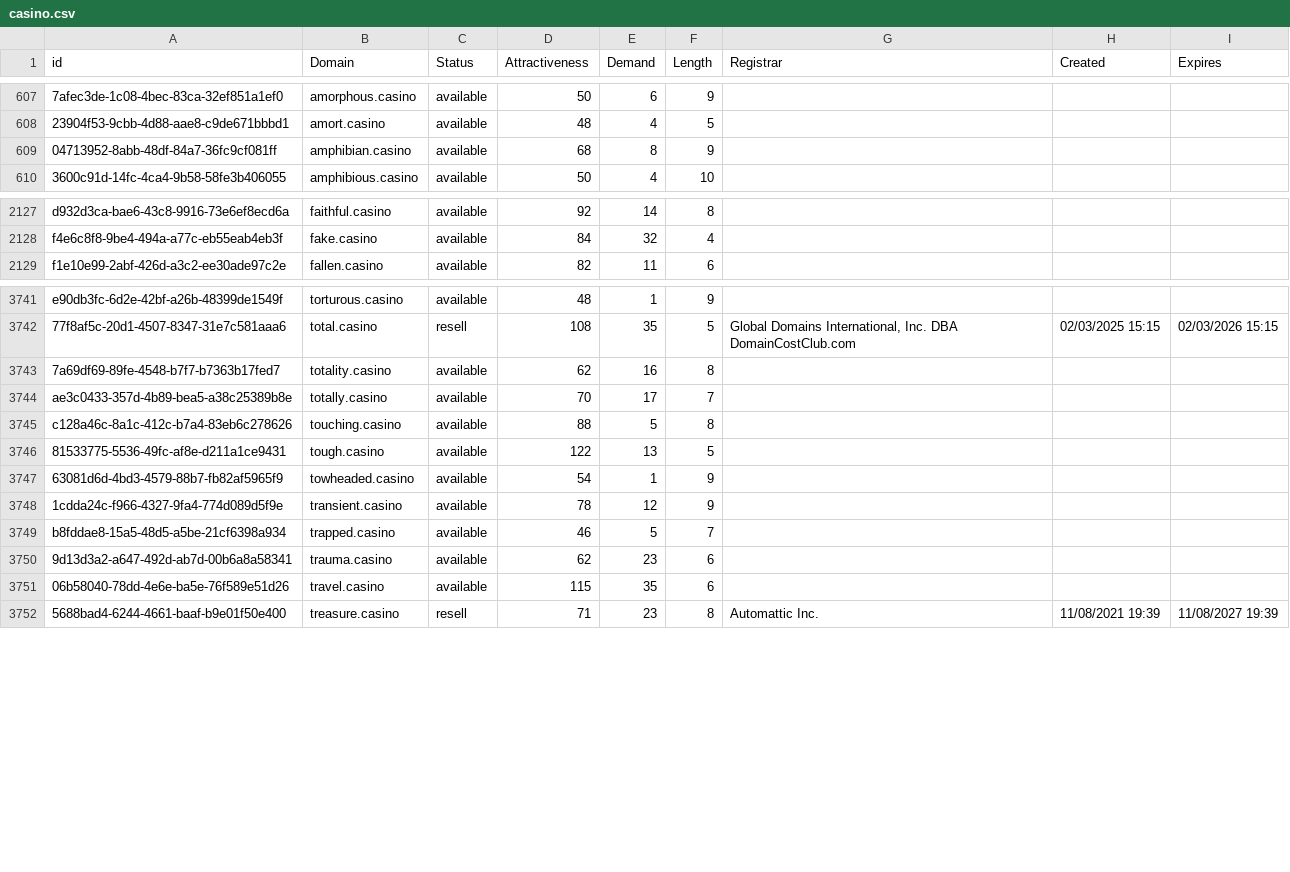
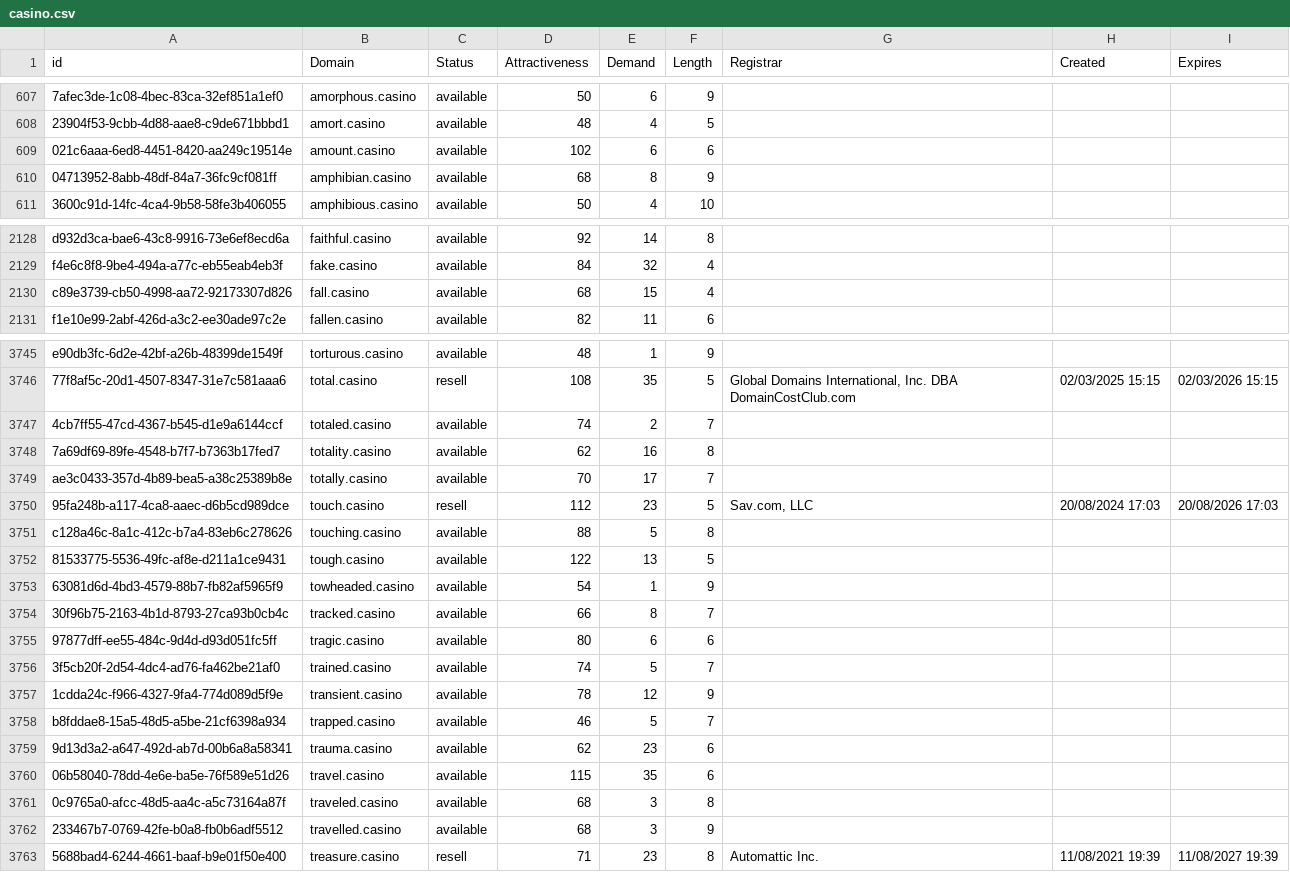
Before and after one commit to UniqueDomains/casino-oneword-domains, a CSV file: casino.csv, drawn as a sheet; only a part is shown, gaps mark what is left out; the diff covers the shown part only; the diff names each change by its address in the sheet, - before the commit and + after, or states it on an @@ line.

Commit message:
Domains update

```diff
--- a/casino.csv
+++ b/casino.csv
+row 609: 021c6aaa-6ed8-4451-8420-aa249c19514e | amount.casino | available | 102 | 6 | 6
+row 2130: c89e3739-cb50-4998-aa72-92173307d826 | fall.casino | available | 68 | 15 | 4
+row 3747: 4cb7ff55-47cd-4367-b545-d1e9a6144ccf | totaled.casino | available | 74 | 2 | 7
+row 3750: 95fa248b-a117-4ca8-aaec-d6b5cd989dce | touch.casino | resell | 112 | 23 | 5 | Sav.com, LLC | 20/08/2024 17:03 | 20/08/2026 17:03
+row 3754: 30f96b75-2163-4b1d-8793-27ca93b0cb4c | tracked.casino | available | 66 | 8 | 7
+row 3755: 97877dff-ee55-484c-9d4d-d93d051fc5ff | tragic.casino | available | 80 | 6 | 6
+row 3756: 3f5cb20f-2d54-4dc4-ad76-fa462be21af0 | trained.casino | available | 74 | 5 | 7
+row 3761: 0c9765a0-afcc-48d5-aa4c-a5c73164a87f | traveled.casino | available | 68 | 3 | 8
+row 3762: 233467b7-0769-42fe-b0a8-fb0b6adf5512 | travelled.casino | available | 68 | 3 | 9
```
Also changed, not shown: 9 added rows and 28 edited cells elsewhere in this file, 2 other files.
